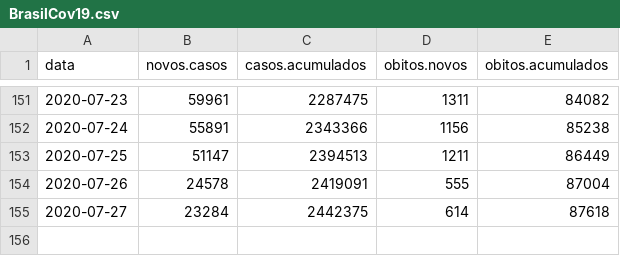
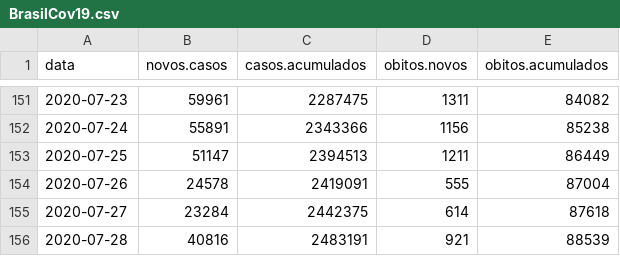
Before and after one commit to covid19br/reports, a CSV file: dados/BrasilCov19.csv, drawn as a sheet; only a part is shown, gaps mark what is left out; the diff names each change by its address in the sheet, - before the commit and + after, or states it on an @@ line.

```diff
--- a/dados/BrasilCov19.csv
+++ b/dados/BrasilCov19.csv
+row 156: 2020-07-28 | 40816 | 2483191 | 921 | 88539
```
Also changed, not shown: dados/EstadosCov19.csv, 1 other file.
